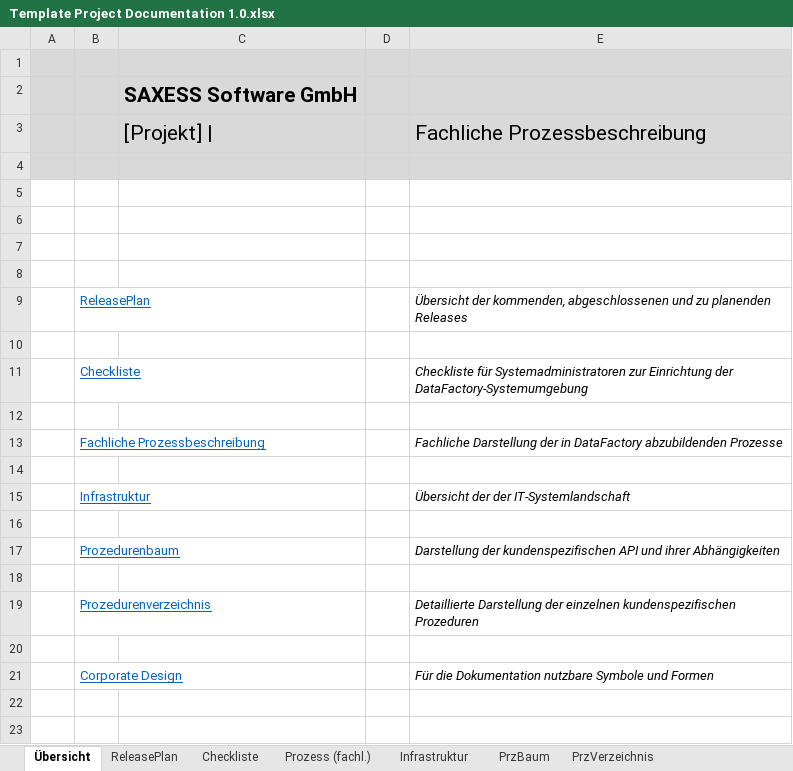
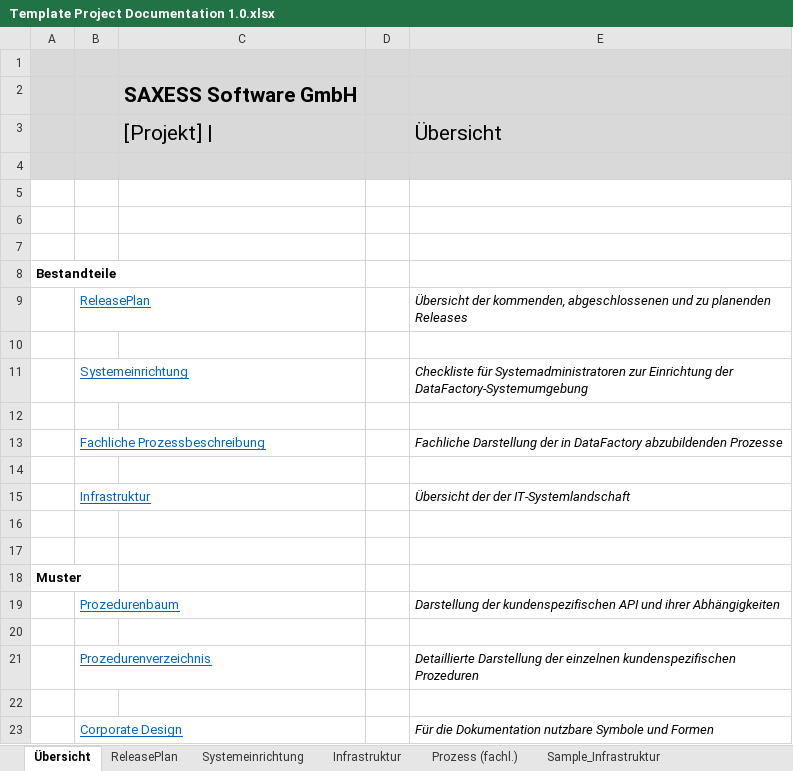
Before and after one commit to saxess-software/DataFactory-Knowledge-Center, an Excel workbook: 8. Harmonising standards/Create a project/Project documentation/Template Project Documentation 1.0.xlsx, sheet Übersicht, drawn as a sheet; values as stored, in another font and other column widths than the file's, no borders; charts and pictures not drawn; the diff names each change by its address in the sheet, - before the commit and + after, or states it on an @@ line.

Commit message:
Update Template ProjektDoku & ReleasePlan

```diff
--- a/8. Harmonising standards/Create a project/Project documentation/Template Project Documentation 1.0.xlsx (sheet Übersicht)
+++ b/8. Harmonising standards/Create a project/Project documentation/Template Project Documentation 1.0.xlsx (sheet Übersicht)
-sheet tab: Checkliste
+sheet tab: Systemeinrichtung
+sheet tab: Sample_Infrastruktur
@@ sheet tab order changed: Übersicht | ReleasePlan | Systemeinrichtung | Infrastruktur | Prozess (fachl.) | Sample_Infrastruktur @@
-E3: Fachliche Prozessbeschreibung
+E3: Übersicht
-A8: (empty)
+A8: Bestandteile
-B11: Checkliste
+B11: Systemeinrichtung
+row 17: (empty)
+row 18: Muster
```
Also changed, not shown: sheet ReleasePlan, sheet Systemeinrichtung, other sheet tabs, charts or pictures, 8. Harmonising standards/Create a project/Project documentation/ReleasePlan_Template ProjectDocu.xlsx, 2 other files.
